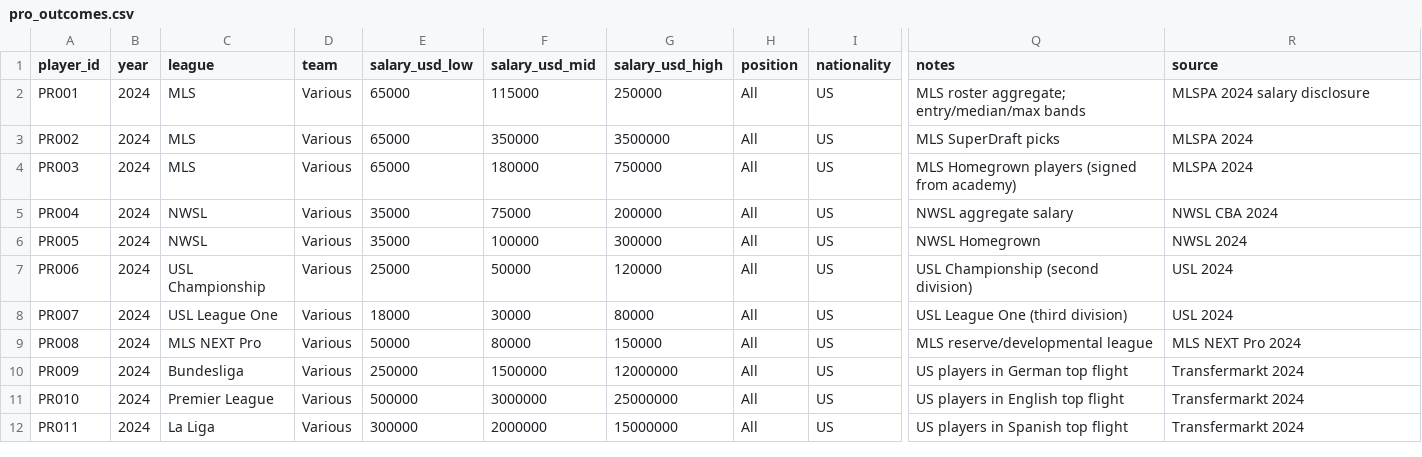
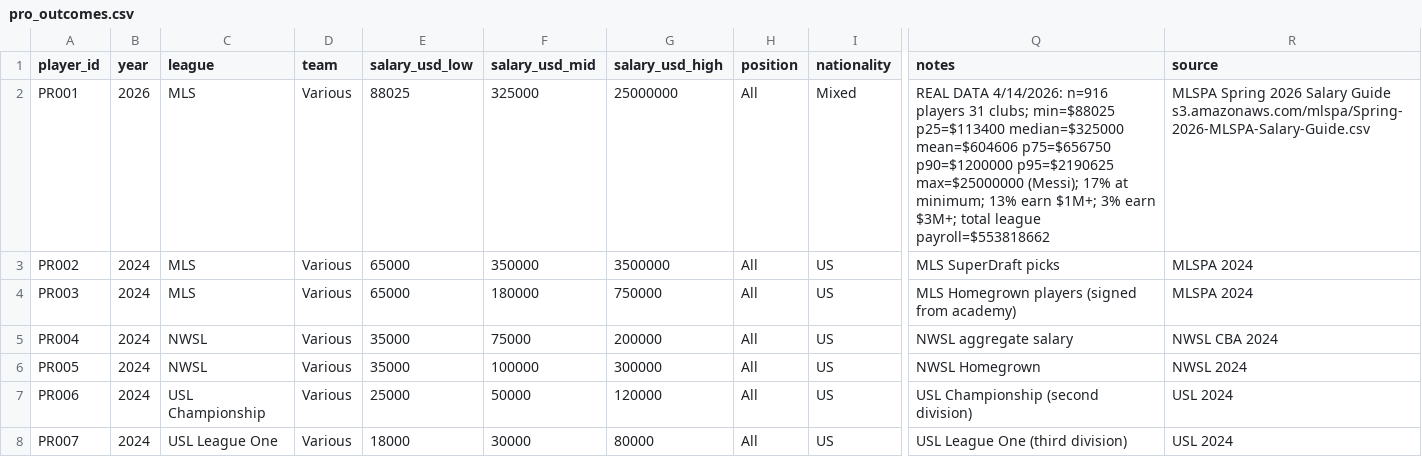
Before and after one commit to ericdoesit/youth-soccer-analysis, a CSV file: data/processed/pro_outcomes.csv, drawn as a sheet; only a part is shown, gaps mark what is left out; the shorter side is filled out with more unchanged rows; the diff names each change by its address in the sheet, - before the commit and + after, or states it on an @@ line.

```diff
--- a/data/processed/pro_outcomes.csv
+++ b/data/processed/pro_outcomes.csv
-B2 (year): 2024
+B2 (year): 2026
-E2 (salary_usd_low): 65000
+E2 (salary_usd_low): 88025
-F2 (salary_usd_mid): 115000
+F2 (salary_usd_mid): 325000
-G2 (salary_usd_high): 250000
+G2 (salary_usd_high): 25000000
-I2 (nationality): US
+I2 (nationality): Mixed
-Q2 (notes): MLS roster aggregate; entry/median/max bands
+Q2 (notes): REAL DATA 4/14/2026: n=916 players 31 clubs; min=$88025 p25=$113400 median=$325000 mean=$604606 p75=$656750 p90=$1200000 p95=$2190625 max=$25000000 (Messi); 17% at minimum; 13% earn $1M+; 3% earn $3M+; total league payroll=$553818662
-R2 (source): MLSPA 2024 salary disclosure
+R2 (source): MLSPA Spring 2026 Salary Guide s3.amazonaws.com/mlspa/Spring-2026-MLSPA-Salary-Guide.csv
```
Also changed, not shown: data/processed/programs.csv, 3 other files.
